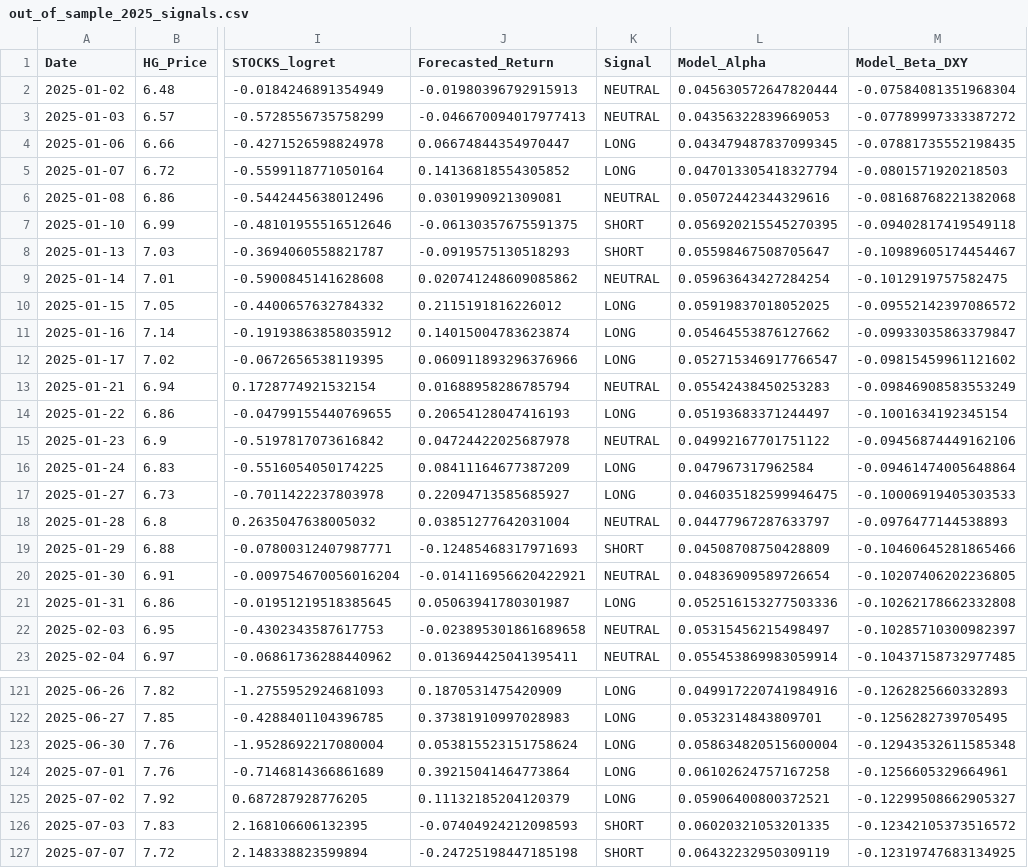
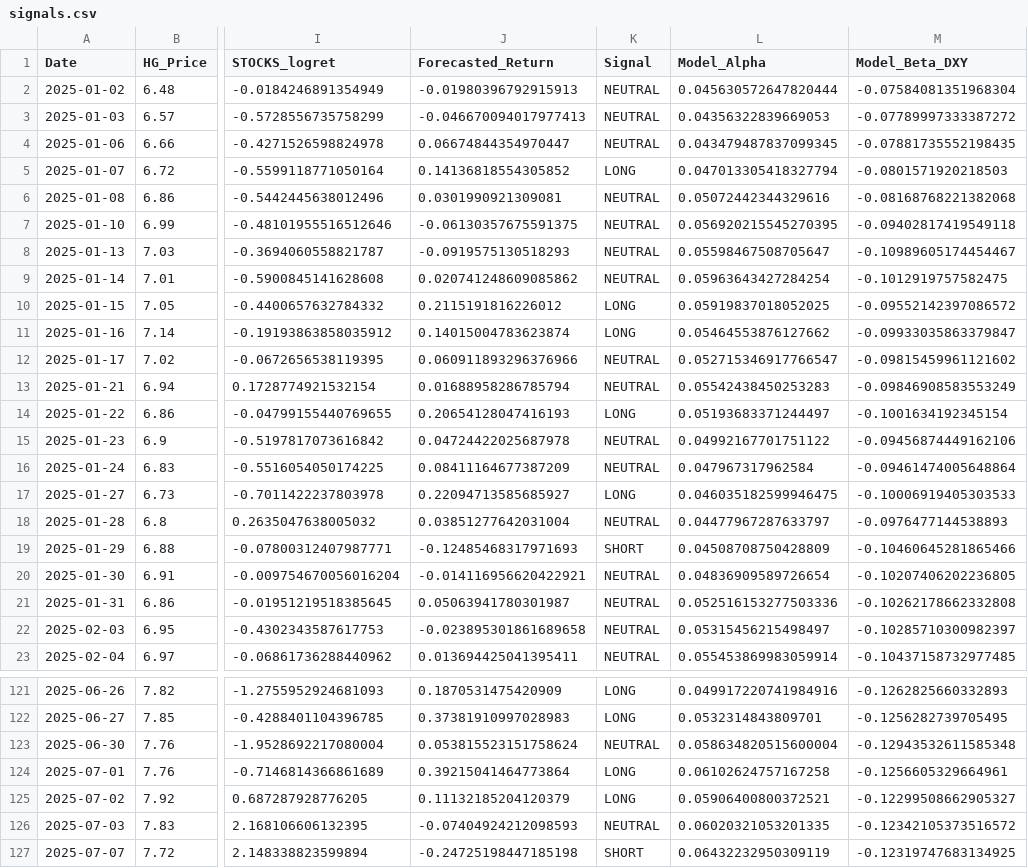
Before and after one commit to Matthewbunsw/FINS3666_backtest, a CSV file: output/out_of_sample_2025/signals.csv (was output/out_of_sample_2025_signals.csv), drawn as a sheet; only a part is shown, gaps mark what is left out; the diff covers the shown part only; the diff names each change by its address in the sheet, - before the commit and + after, or states it on an @@ line.

```diff
--- a/output/out_of_sample_2025_signals.csv
+++ b/output/out_of_sample_2025/signals.csv
-K4 (Signal): LONG
+K4 (Signal): NEUTRAL
-K7:K8 (Signal): SHORT
+K7:K8 (Signal): NEUTRAL
-K12 (Signal): LONG
+K12 (Signal): NEUTRAL
-K16 (Signal): LONG
+K16 (Signal): NEUTRAL
-K21 (Signal): LONG
+K21 (Signal): NEUTRAL
-K123 (Signal): LONG
+K123 (Signal): NEUTRAL
-K126 (Signal): SHORT
+K126 (Signal): NEUTRAL
```
Also changed, not shown: 22 edited cells elsewhere in this file, output/in_sample_2024/signals.csv, 24 other files.
